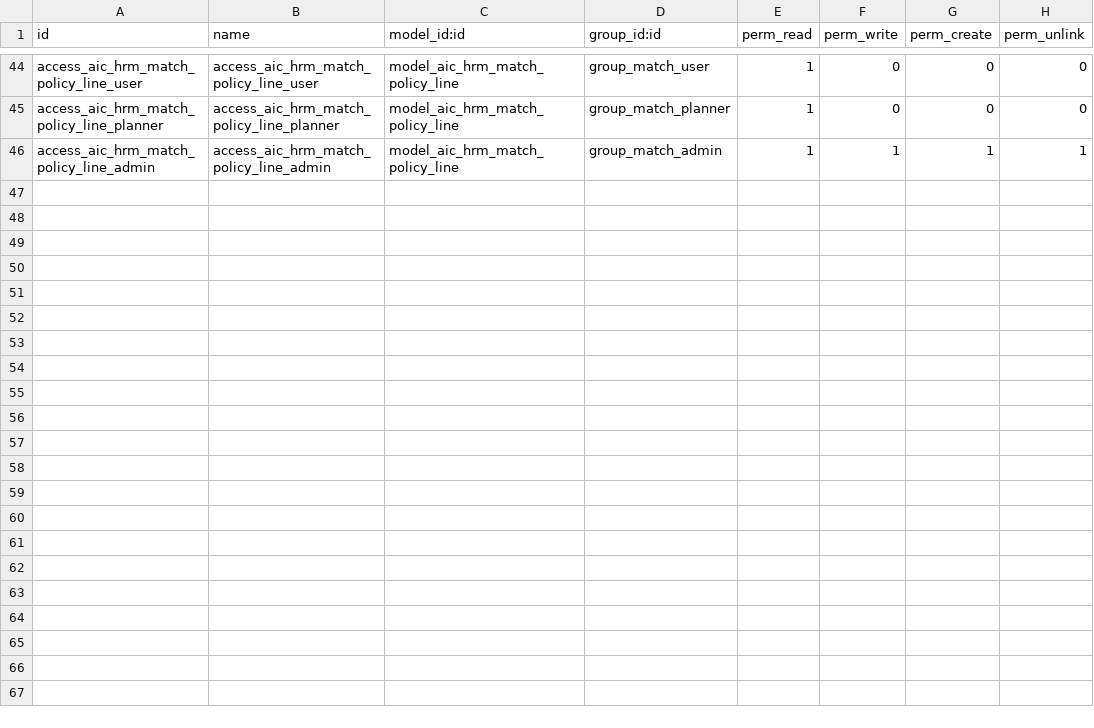
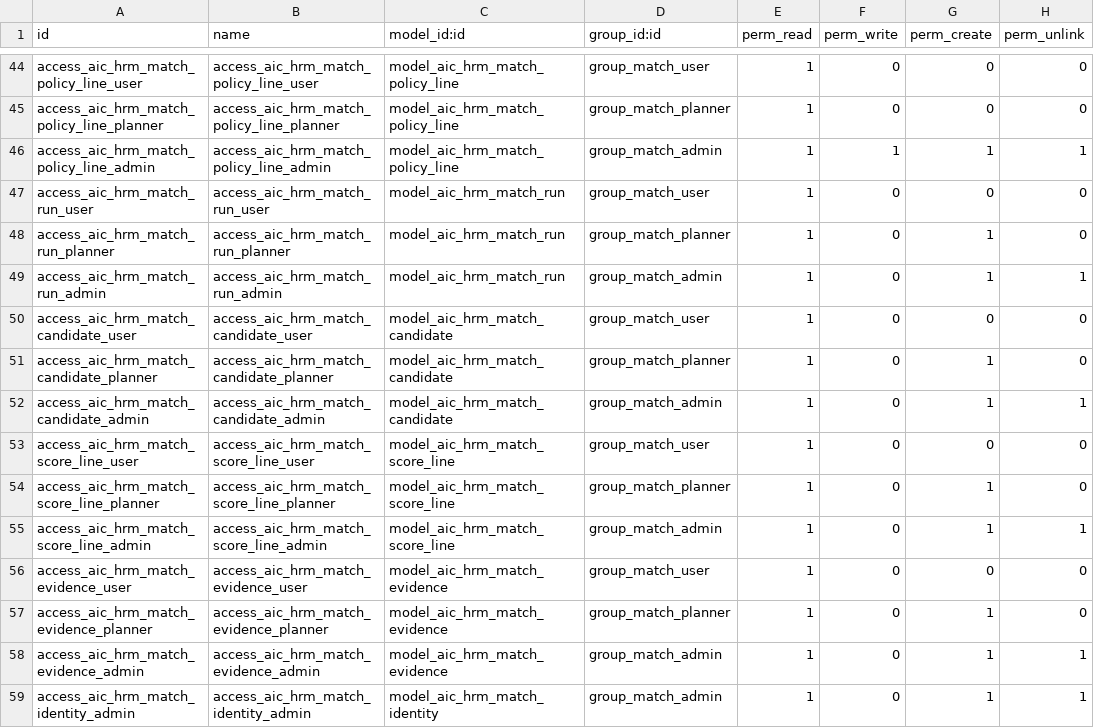
Before and after one commit to trungtm78/aic_hrm_pro, a CSV file: addons_hrm/aic_hrm_match/security/ir.model.access.csv, drawn as a sheet; only a part is shown, gaps mark what is left out.

```diff
--- a/addons_hrm/aic_hrm_match/security/ir.model.access.csv
+++ b/addons_hrm/aic_hrm_match/security/ir.model.access.csv
@@ -46 +46,14 @@ access_aic_hrm_match_policy_line_planner,access_aic_hrm_match_policy_line_planne
 access_aic_hrm_match_policy_line_admin,access_aic_hrm_match_policy_line_admin,model_aic_hrm_match_policy_line,group_match_admin,1,1,1,1
+access_aic_hrm_match_run_user,access_aic_hrm_match_run_user,model_aic_hrm_match_run,group_match_user,1,0,0,0
+access_aic_hrm_match_run_planner,access_aic_hrm_match_run_planner,model_aic_hrm_match_run,group_match_planner,1,0,1,0
+access_aic_hrm_match_run_admin,access_aic_hrm_match_run_admin,model_aic_hrm_match_run,group_match_admin,1,0,1,1
+access_aic_hrm_match_candidate_user,access_aic_hrm_match_candidate_user,model_aic_hrm_match_candidate,group_match_user,1,0,0,0
+access_aic_hrm_match_candidate_planner,access_aic_hrm_match_candidate_planner,model_aic_hrm_match_candidate,group_match_planner,1,0,1,0
+access_aic_hrm_match_candidate_admin,access_aic_hrm_match_candidate_admin,model_aic_hrm_match_candidate,group_match_admin,1,0,1,1
+access_aic_hrm_match_score_line_user,access_aic_hrm_match_score_line_user,model_aic_hrm_match_score_line,group_match_user,1,0,0,0
+access_aic_hrm_match_score_line_planner,access_aic_hrm_match_score_line_planner,model_aic_hrm_match_score_line,group_match_planner,1,0,1,0
+access_aic_hrm_match_score_line_admin,access_aic_hrm_match_score_line_admin,model_aic_hrm_match_score_line,group_match_admin,1,0,1,1
+access_aic_hrm_match_evidence_user,access_aic_hrm_match_evidence_user,model_aic_hrm_match_evidence,group_match_user,1,0,0,0
+access_aic_hrm_match_evidence_planner,access_aic_hrm_match_evidence_planner,model_aic_hrm_match_evidence,group_match_planner,1,0,1,0
+access_aic_hrm_match_evidence_admin,access_aic_hrm_match_evidence_admin,model_aic_hrm_match_evidence,group_match_admin,1,0,1,1
+access_aic_hrm_match_identity_admin,access_aic_hrm_match_identity_admin,model_aic_hrm_match_identity,group_match_admin,1,0,1,1
```
Also changed, not shown: 11 other files.
